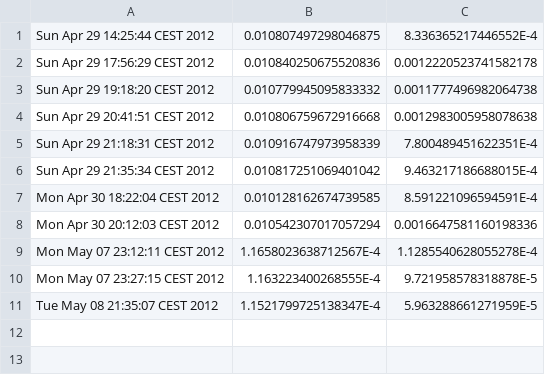
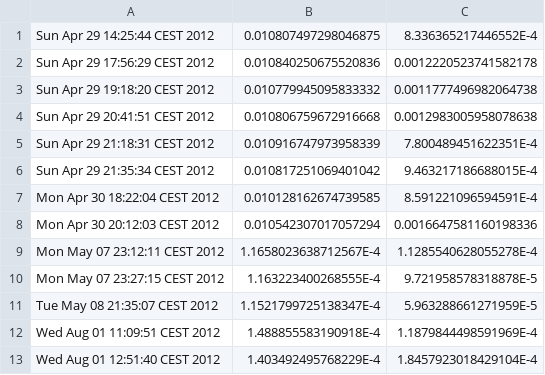
Before and after one commit to tuhrig/functional-interpreter, a CSV file: ThoFu Interpreter/perf/performance - factorial.csv, drawn as a sheet; the diff names each change by its address in the sheet, - before the commit and + after, or states it on an @@ line.

```diff
--- a/ThoFu Interpreter/perf/performance - factorial.csv
+++ b/ThoFu Interpreter/perf/performance - factorial.csv
+row 12: Wed Aug 01 11:09:51 CEST 2012 | 1.488855583190918E-4 | 1.1879844498591969E-4
+row 13: Wed Aug 01 12:51:40 CEST 2012 | 1.403492495768229E-4 | 1.8457923018429104E-4
```
Also changed, not shown: ThoFu Interpreter/perf/performance - quicksort.csv, ThoFu Interpreter/perf/performance - simpleAddition.csv, 22 other files.
